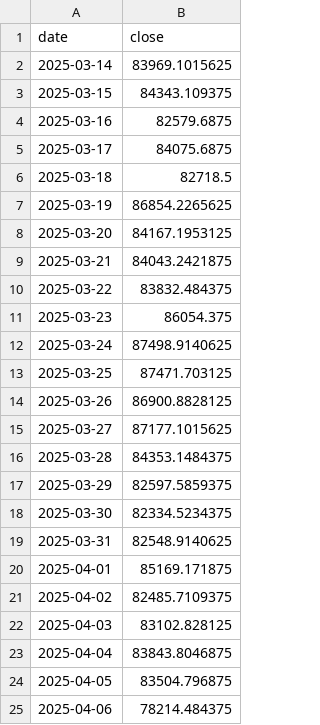
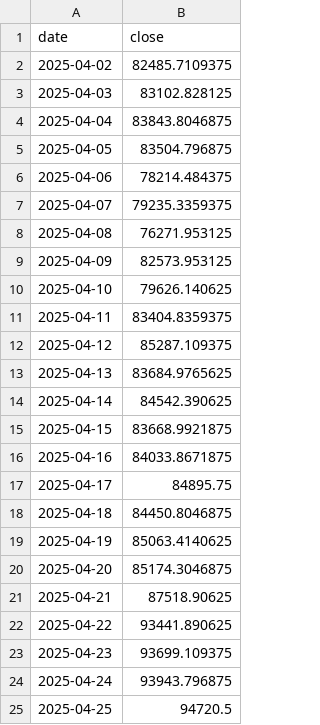
Before and after one commit to KiyotakaShinichi/BTC-Forecaster, a CSV file: out/historical_prices.csv, drawn as a sheet; only a part is shown; the shorter side is filled out with more unchanged rows; the diff covers the shown part only.

```diff
--- a/out/historical_prices.csv
+++ b/out/historical_prices.csv
@@ -1,21 +1,2 @@
 date,close
-2025-03-14,83969.1015625
-2025-03-15,84343.109375
-2025-03-16,82579.6875
-2025-03-17,84075.6875
-2025-03-18,82718.5
-2025-03-19,86854.2265625
-2025-03-20,84167.1953125
-2025-03-21,84043.2421875
-2025-03-22,83832.484375
-2025-03-23,86054.375
-2025-03-24,87498.9140625
-2025-03-25,87471.703125
-2025-03-26,86900.8828125
-2025-03-27,87177.1015625
-2025-03-28,84353.1484375
-2025-03-29,82597.5859375
-2025-03-30,82334.5234375
-2025-03-31,82548.9140625
-2025-04-01,85169.171875
 2025-04-02,82485.7109375
```
Also changed, not shown: 19 added rows and 1 edited cell elsewhere in this file, out/nextgen_hybrid_forecast_results_montecarlo.csv, 6 other files.
